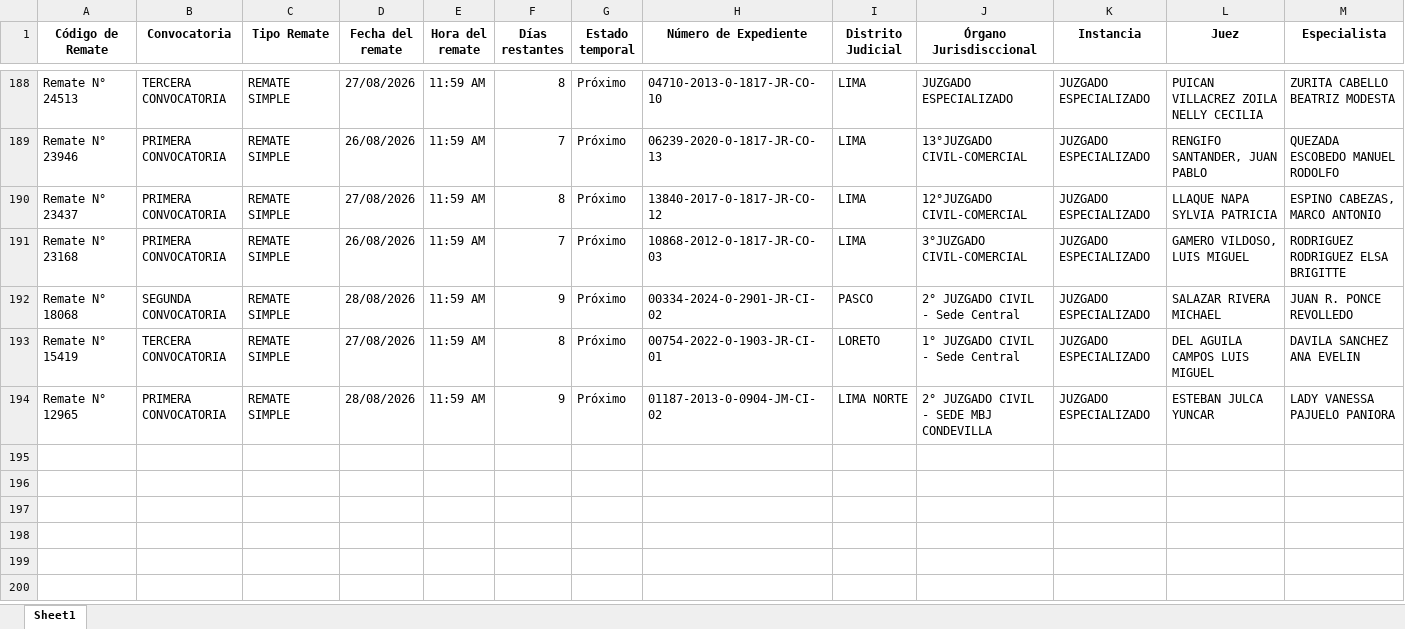
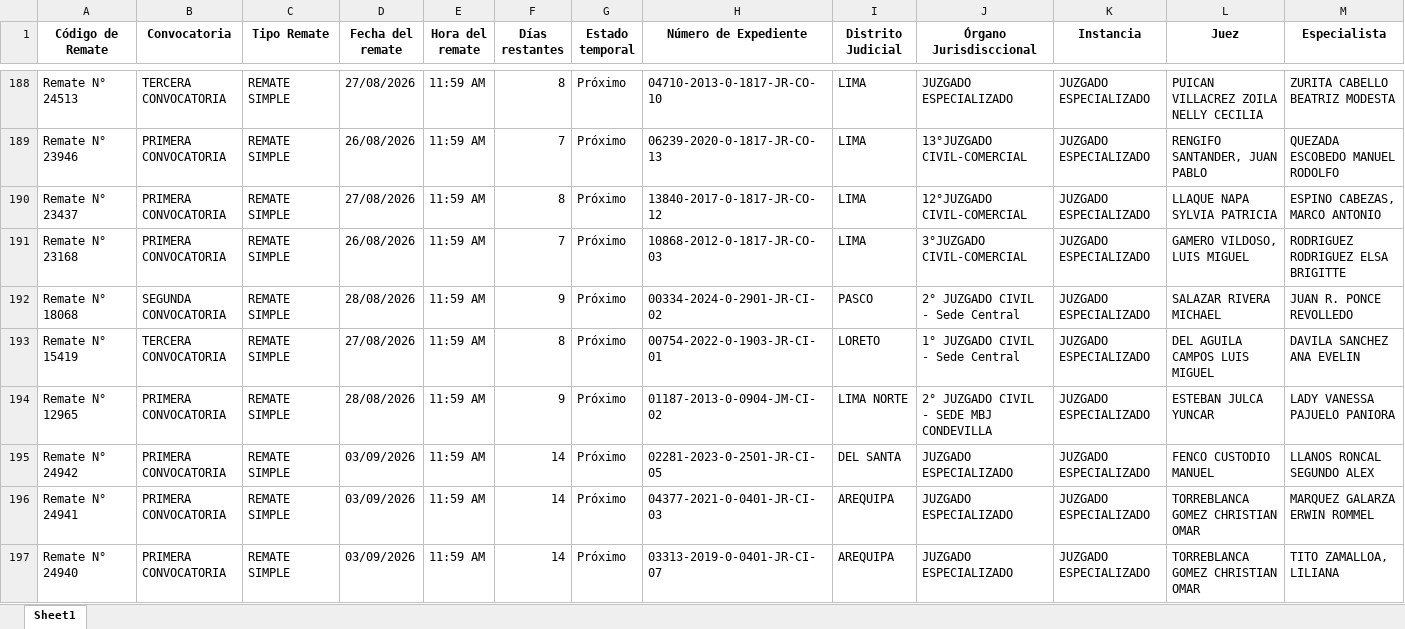
Before and after one commit to vitaliaventures/remaju-bloomberg, an Excel workbook: Bloomberg_Remates_ULTIMO.xlsx, sheet Sheet1, drawn as a sheet; only a part is shown, gaps mark what is left out; values as stored, in another font and other column widths than the file's, no borders; rows hold the shown columns only; the diff names each change by its address in the sheet, - before the commit and + after, or states it on an @@ line.

```diff
--- a/Bloomberg_Remates_ULTIMO.xlsx (sheet Sheet1)
+++ b/Bloomberg_Remates_ULTIMO.xlsx (sheet Sheet1)
+row 195: Remate N° 24942 | PRIMERA CONVOCATORIA | REMATE SIMPLE | 03/09/2026 | 11:59 AM | 14 | Próximo | 02281-2023-0-2501-JR-CI-05 | DEL SANTA | JUZGADO ESPECIALIZADO | JUZGADO ESPECIALIZADO | FENCO CUSTODIO MANUEL | LLANOS RONCAL SEGUNDO ALEX
+row 196: Remate N° 24941 | PRIMERA CONVOCATORIA | REMATE SIMPLE | 03/09/2026 | 11:59 AM | 14 | Próximo | 04377-2021-0-0401-JR-CI-03 | AREQUIPA | JUZGADO ESPECIALIZADO | JUZGADO ESPECIALIZADO | TORREBLANCA GOMEZ CHRISTIAN OMAR | MARQUEZ GALARZA ERWIN ROMMEL
+row 197: Remate N° 24940 | PRIMERA CONVOCATORIA | REMATE SIMPLE | 03/09/2026 | 11:59 AM | 14 | Próximo | 03313-2019-0-0401-JR-CI-07 | AREQUIPA | JUZGADO ESPECIALIZADO | JUZGADO ESPECIALIZADO | TORREBLANCA GOMEZ CHRISTIAN OMAR | TITO ZAMALLOA, LILIANA
```
Also changed, not shown: 1 other file.
